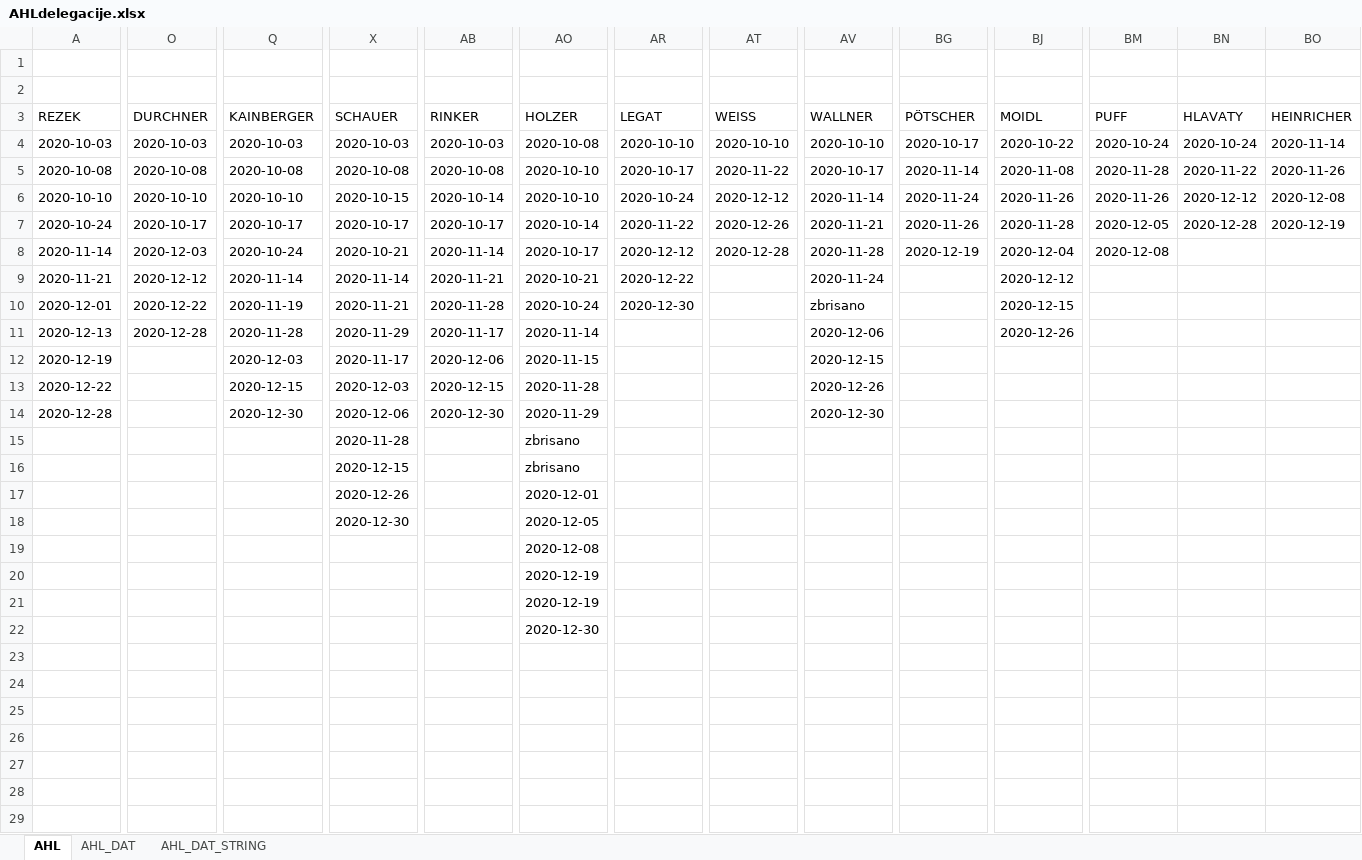
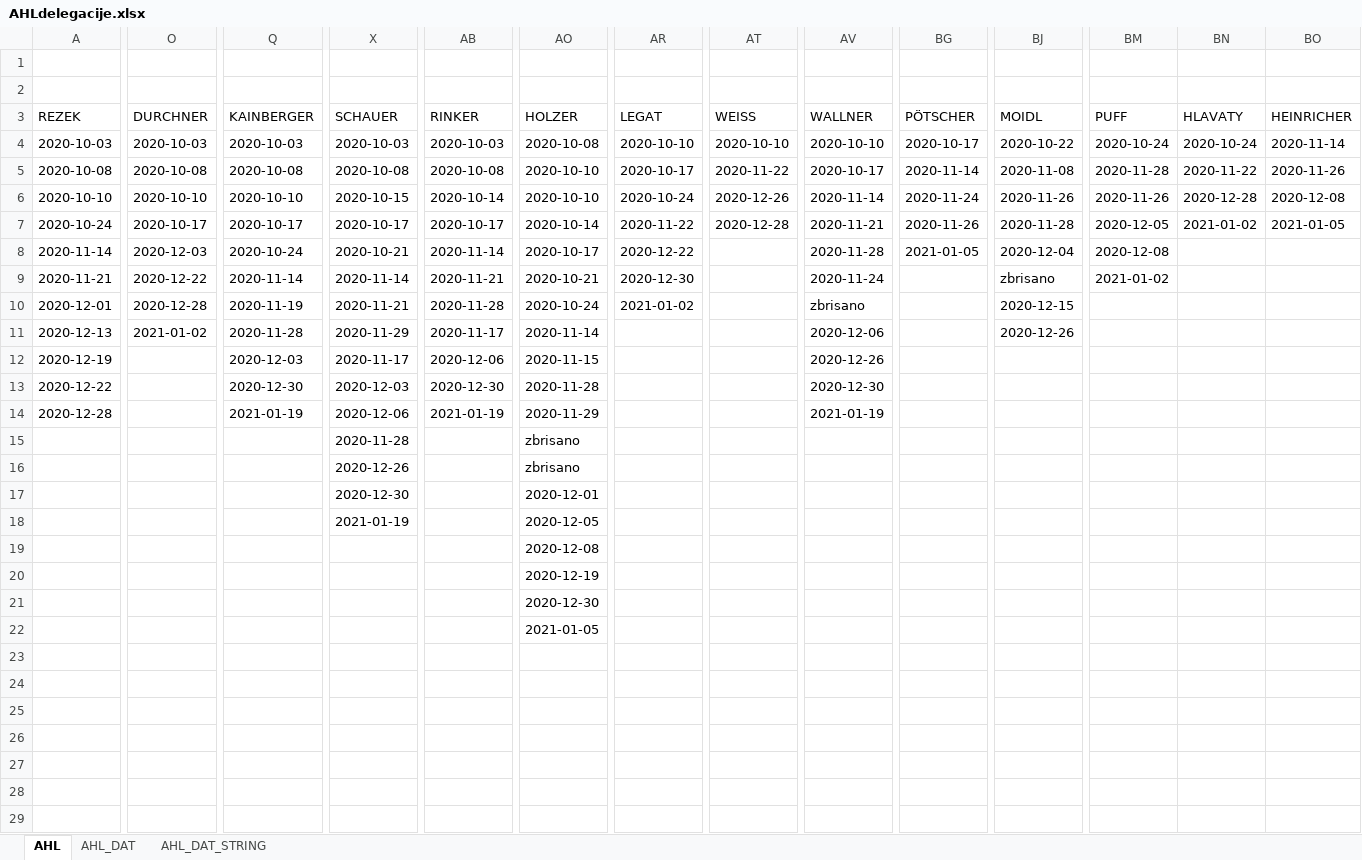
Before and after one commit to snojle23/delegacije, an Excel workbook: data/AHLdelegacije.xlsx, sheet AHL, drawn as a sheet; only a part is shown, gaps mark what is left out; values as stored, in another font and other column widths than the file's, no borders; the diff covers the shown part only; the diff names each change by its address in the sheet, - before the commit and + after, or states it on an @@ line.

```diff
--- a/data/AHLdelegacije.xlsx (sheet AHL)
+++ b/data/AHLdelegacije.xlsx (sheet AHL)
-AT6 (WEISS): 2020-12-12
+AT6 (WEISS): 2020-12-26
-BN6 (HLAVATY): 2020-12-12
+BN6 (HLAVATY): 2020-12-28
-AT7 (WEISS): 2020-12-26
+AT7 (WEISS): 2020-12-28
-BN7 (HLAVATY): 2020-12-28
+BN7 (HLAVATY): 2021-01-02
-BO7 (HEINRICHER): 2020-12-19
+BO7 (HEINRICHER): 2021-01-05
-AR8 (LEGAT): 2020-12-12
+AR8 (LEGAT): 2020-12-22
-AT8 (WEISS): 2020-12-28
+AT8 (WEISS): (empty)
-BG8 (PÖTSCHER): 2020-12-19
+BG8 (PÖTSCHER): 2021-01-05
-O9 (DURCHNER): 2020-12-12
+O9 (DURCHNER): 2020-12-22
-AR9 (LEGAT): 2020-12-22
+AR9 (LEGAT): 2020-12-30
-BJ9 (MOIDL): 2020-12-12
+BJ9 (MOIDL): zbrisano
-BM9 (PUFF): (empty)
+BM9 (PUFF): 2021-01-02
-O10 (DURCHNER): 2020-12-22
+O10 (DURCHNER): 2020-12-28
-AR10 (LEGAT): 2020-12-30
+AR10 (LEGAT): 2021-01-02
-O11 (DURCHNER): 2020-12-28
+O11 (DURCHNER): 2021-01-02
-AV12 (WALLNER): 2020-12-15
+AV12 (WALLNER): 2020-12-26
-Q13 (KAINBERGER): 2020-12-15
+Q13 (KAINBERGER): 2020-12-30
-AB13 (RINKER): 2020-12-15
+AB13 (RINKER): 2020-12-30
-AV13 (WALLNER): 2020-12-26
+AV13 (WALLNER): 2020-12-30
-Q14 (KAINBERGER): 2020-12-30
+Q14 (KAINBERGER): 2021-01-19
-AB14 (RINKER): 2020-12-30
+AB14 (RINKER): 2021-01-19
-AV14 (WALLNER): 2020-12-30
+AV14 (WALLNER): 2021-01-19
-X16 (SCHAUER): 2020-12-15
+X16 (SCHAUER): 2020-12-26
-X17 (SCHAUER): 2020-12-26
+X17 (SCHAUER): 2020-12-30
-X18 (SCHAUER): 2020-12-30
+X18 (SCHAUER): 2021-01-19
-AO21 (HOLZER): 2020-12-19
+AO21 (HOLZER): 2020-12-30
-AO22 (HOLZER): 2020-12-30
+AO22 (HOLZER): 2021-01-05
```
Also changed, not shown: 2 edited cells elsewhere in this sheet, sheet AHL_DAT, sheet AHL_DAT_STRING, data/ICEHLdelegacije.xlsx, 4 other files.
